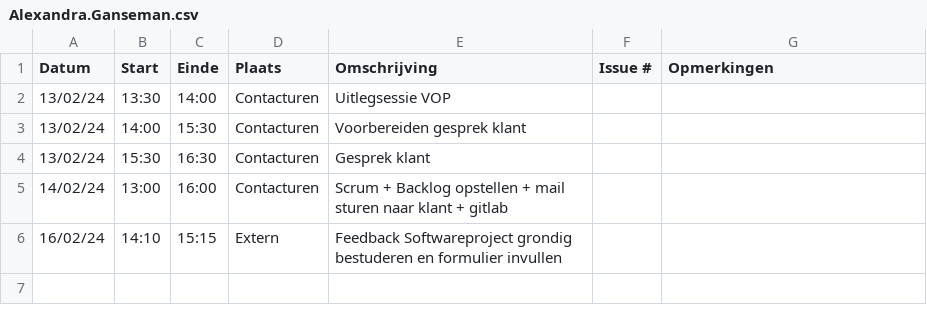
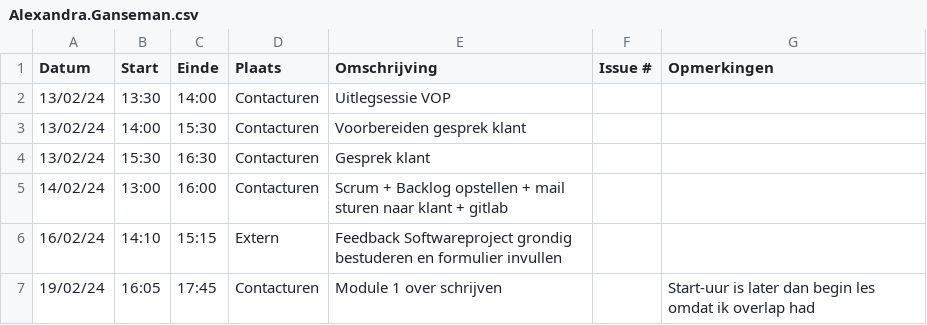
Before and after one commit to wiebe-vandendriessche/furnify, a CSV file: logboeken/Alexandra.Ganseman.csv, drawn as a sheet.

Commit message:
Update Alexandra.Ganseman.csv

```diff
--- a/logboeken/Alexandra.Ganseman.csv
+++ b/logboeken/Alexandra.Ganseman.csv
@@ -6 +6,2 @@ Datum,Start,Einde,Plaats,Omschrijving,Issue #,Opmerkingen
 16/02/24,14:10,15:15,Extern,Feedback Softwareproject grondig bestuderen en formulier invullen,,
+19/02/24,16:05,17:45,Contacturen, Module 1 over schrijven,,Start-uur is later dan begin les omdat ik overlap had
```
